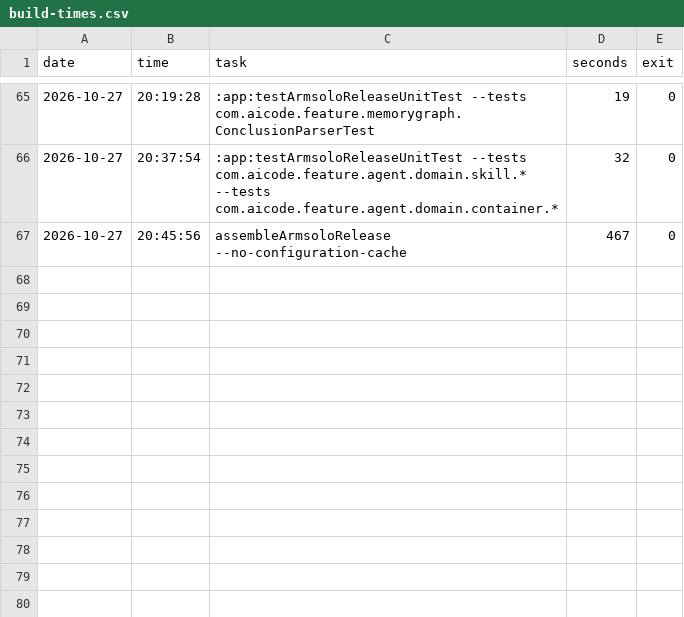
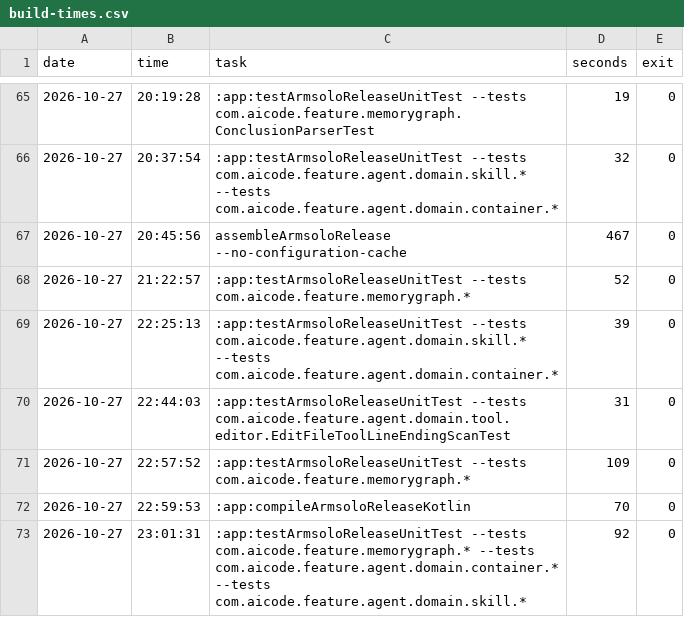
Before and after one commit to EzRlon/AiCodeR, a CSV file: ai-config/notes/build-times.csv, drawn as a sheet; only a part is shown, gaps mark what is left out; the diff names each change by its address in the sheet, - before the commit and + after, or states it on an @@ line.

```diff
--- a/ai-config/notes/build-times.csv
+++ b/ai-config/notes/build-times.csv
+row 68: 2026-10-27 | 21:22:57 | :app:testArmsoloReleaseUnitTest --tests com.aicode.feature.memorygraph.* | 52 | 0
+row 69: 2026-10-27 | 22:25:13 | :app:testArmsoloReleaseUnitTest --tests com.aicode.feature.agent.domain.skill.* --tests com.aicode.feature.agent.domain.container.* | 39 | 0
+row 70: 2026-10-27 | 22:44:03 | :app:testArmsoloReleaseUnitTest --tests com.aicode.feature.agent.domain.tool.editor.EditFileToolLineEndingScanTest | 31 | 0
+row 71: 2026-10-27 | 22:57:52 | :app:testArmsoloReleaseUnitTest --tests com.aicode.feature.memorygraph.* | 109 | 0
+row 72: 2026-10-27 | 22:59:53 | :app:compileArmsoloReleaseKotlin | 70 | 0
+row 73: 2026-10-27 | 23:01:31 | :app:testArmsoloReleaseUnitTest --tests com.aicode.feature.memorygraph.* --tests com.aicode.feature.agent.domain.container.* --tests com.aicode.feature.agent.domain.skill.* | 92 | 0
```
Also changed, not shown: 7 other files.
